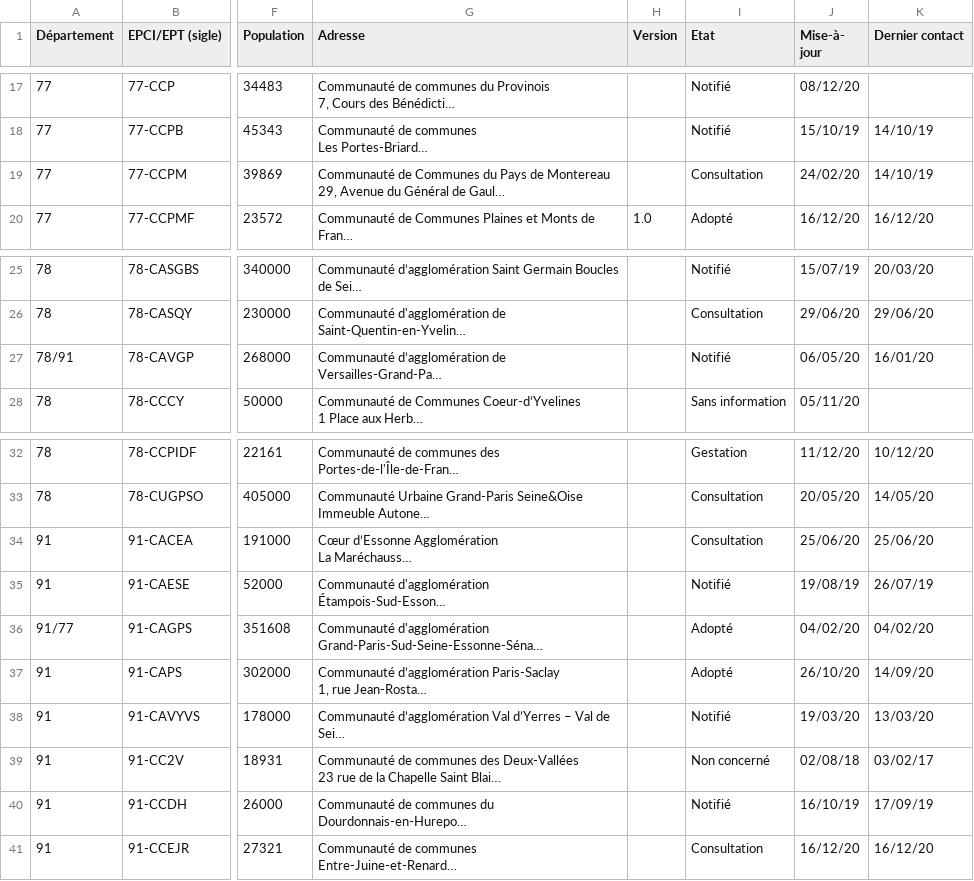
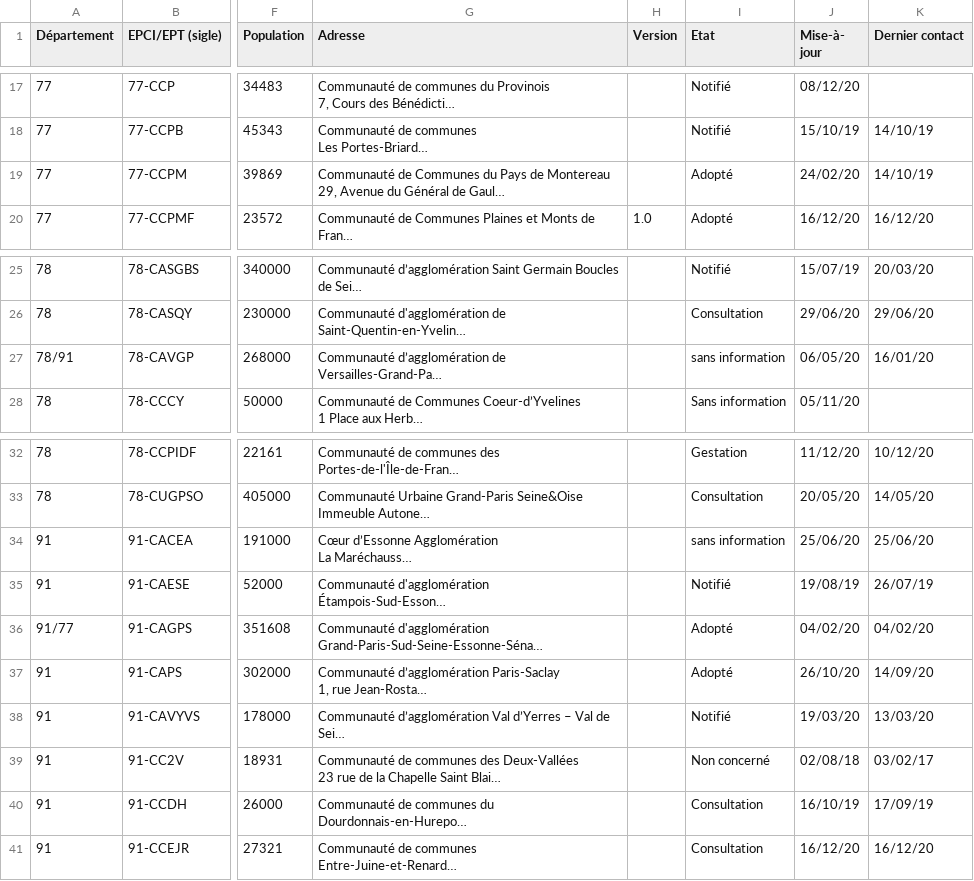
Before and after one commit to SECV-PEE/Tableau-de-bord-DRIEE, a CSV file: public/data/page8_territoires/PCAET.csv, drawn as a sheet; only a part is shown, gaps mark what is left out; long unchanged cells end in …; the diff names each change by its address in the sheet, - before the commit and + after, or states it on an @@ line.

Commit message:
Update PCAET.csv

```diff
--- a/public/data/page8_territoires/PCAET.csv
+++ b/public/data/page8_territoires/PCAET.csv
-I19 (Etat): Consultation
+I19 (Etat): Adopté
-I27 (Etat): Notifié
+I27 (Etat): sans information
-I34 (Etat): Consultation
+I34 (Etat): sans information
-I40 (Etat): Notifié
+I40 (Etat): Consultation
```
